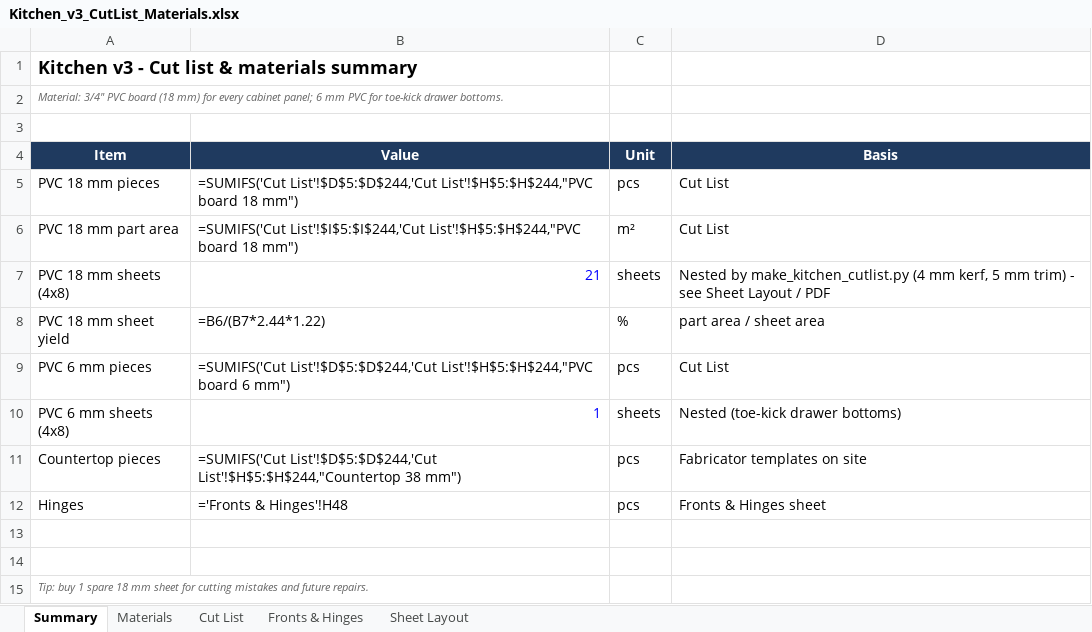
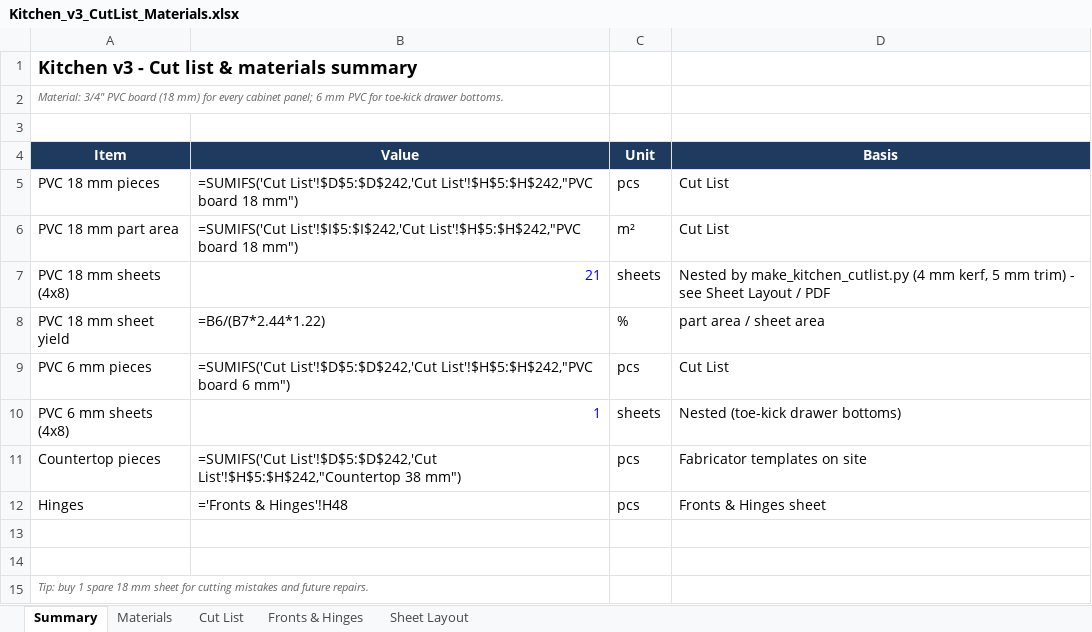
Before and after one commit to rjaybernardo/freecad-projects, an Excel workbook: Kitchen Cabinet/Kitchen_v3_CutList_Materials.xlsx, sheet Summary, drawn as a sheet; values as stored, in another font and other column widths than the file's, no borders; formulas without a stored value are shown as written; the diff names each change by its address in the sheet, - before the commit and + after, or states it on an @@ line.

```diff
--- a/Kitchen Cabinet/Kitchen_v3_CutList_Materials.xlsx (sheet Summary)
+++ b/Kitchen Cabinet/Kitchen_v3_CutList_Materials.xlsx (sheet Summary)
-B5 (Value): =SUMIFS('Cut List'!$D$5:$D$244,'Cut List'!$H$5:$H$244,"PVC board 18…
+B5 (Value): =SUMIFS('Cut List'!$D$5:$D$242,'Cut List'!$H$5:$H$242,"PVC board 18…
-B6 (Value): =SUMIFS('Cut List'!$I$5:$I$244,'Cut List'!$H$5:$H$244,"PVC board 18…
+B6 (Value): =SUMIFS('Cut List'!$I$5:$I$242,'Cut List'!$H$5:$H$242,"PVC board 18…
-B9 (Value): =SUMIFS('Cut List'!$D$5:$D$244,'Cut List'!$H$5:$H$244,"PVC board 6…
+B9 (Value): =SUMIFS('Cut List'!$D$5:$D$242,'Cut List'!$H$5:$H$242,"PVC board 6…
-B11 (Value): =SUMIFS('Cut List'!$D$5:$D$244,'Cut List'!$H$5:$H$244,"Countertop 38 mm")
+B11 (Value): =SUMIFS('Cut List'!$D$5:$D$242,'Cut List'!$H$5:$H$242,"Countertop 38 mm")
```
Also changed, not shown: sheet Sheet Layout, sheet Cut List, sheet Fronts & Hinges, sheet Materials, 15 other files.
